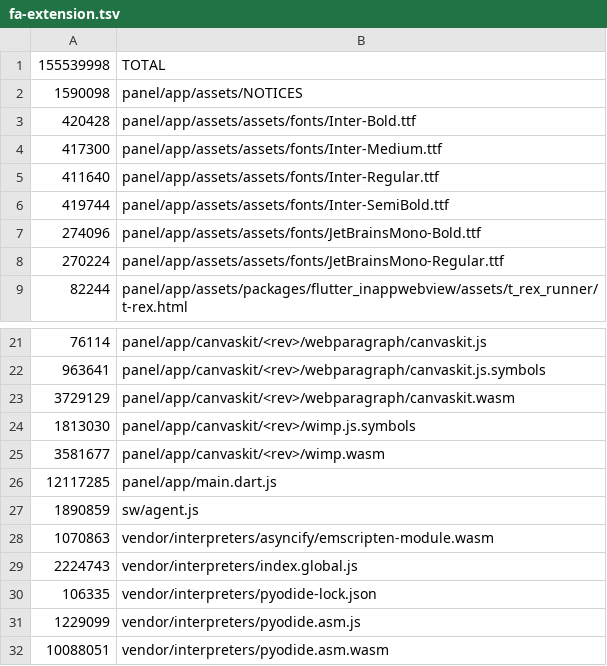
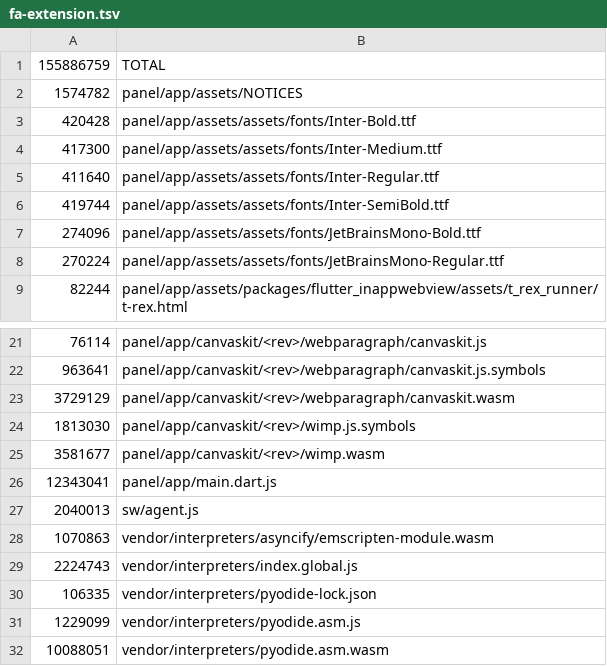
Before and after one commit to IstiN/flutter_agent_harness, a TSV file: scripts/size_budget/fa-extension.tsv, drawn as a sheet; only a part is shown, gaps mark what is left out.

Commit message:
size_budget: reseed fa-extension floor to the post-gh-2026-main shape
Run 41276487426 (Build Chrome extension) failed the +5% gate:
sw/agent.js 1890859 -> 2040013 (+7.9%) — legitimate growth from the
recent main merges into the SW agent surface (#2023 dedup refactor,
#1960 redaction carve-out, #1895/#1888 DAP hardening). main.dart.js
+1.9%, NOTICES shrank.

Reseeded from a local 3.47.7 build (same SDK pin as the leg), gate
verifies +0.0% against the new floor. Precedent: #1967 (iOS reseed).

```diff
--- a/scripts/size_budget/fa-extension.tsv
+++ b/scripts/size_budget/fa-extension.tsv
@@ -1,3 +1,3 @@
-155539998	TOTAL
-1590098	panel/app/assets/NOTICES
+155886759	TOTAL
+1574782	panel/app/assets/NOTICES
 420428	panel/app/assets/assets/fonts/Inter-Bold.ttf
@@ -25,4 +25,4 @@
 3581677	panel/app/canvaskit/<rev>/wimp.wasm
-12117285	panel/app/main.dart.js
-1890859	sw/agent.js
+12343041	panel/app/main.dart.js
+2040013	sw/agent.js
 1070863	vendor/interpreters/asyncify/emscripten-module.wasm
```
